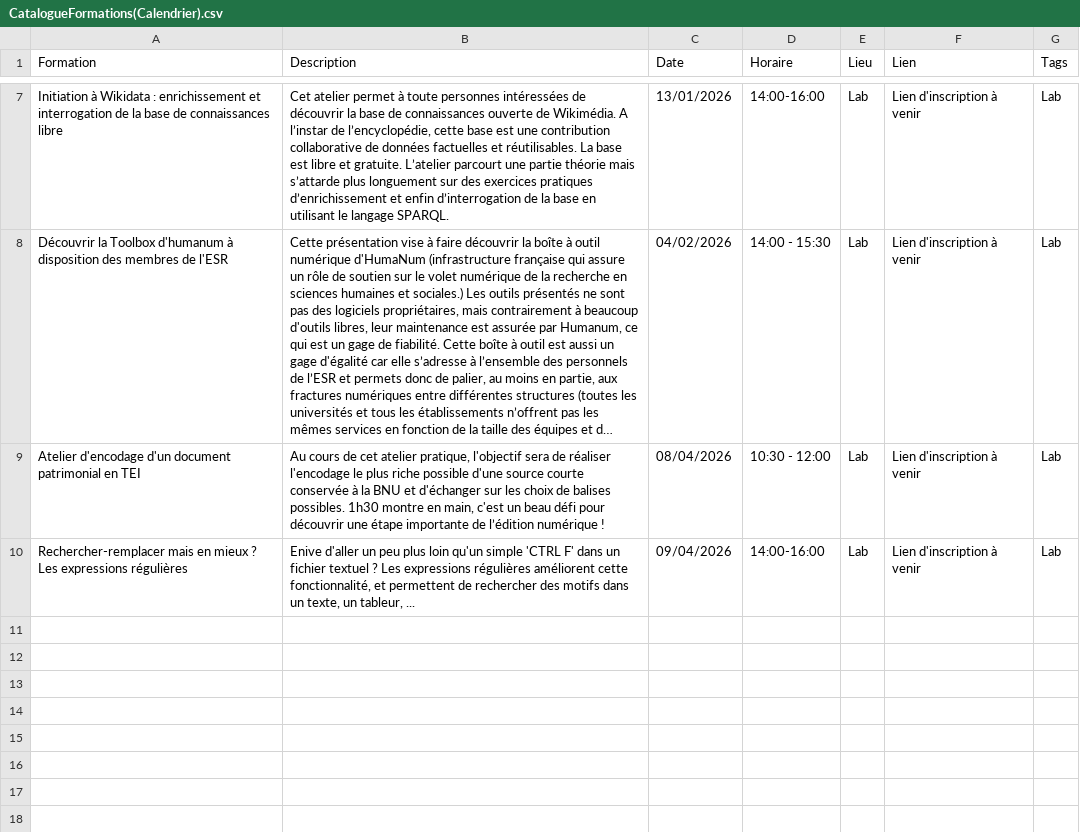
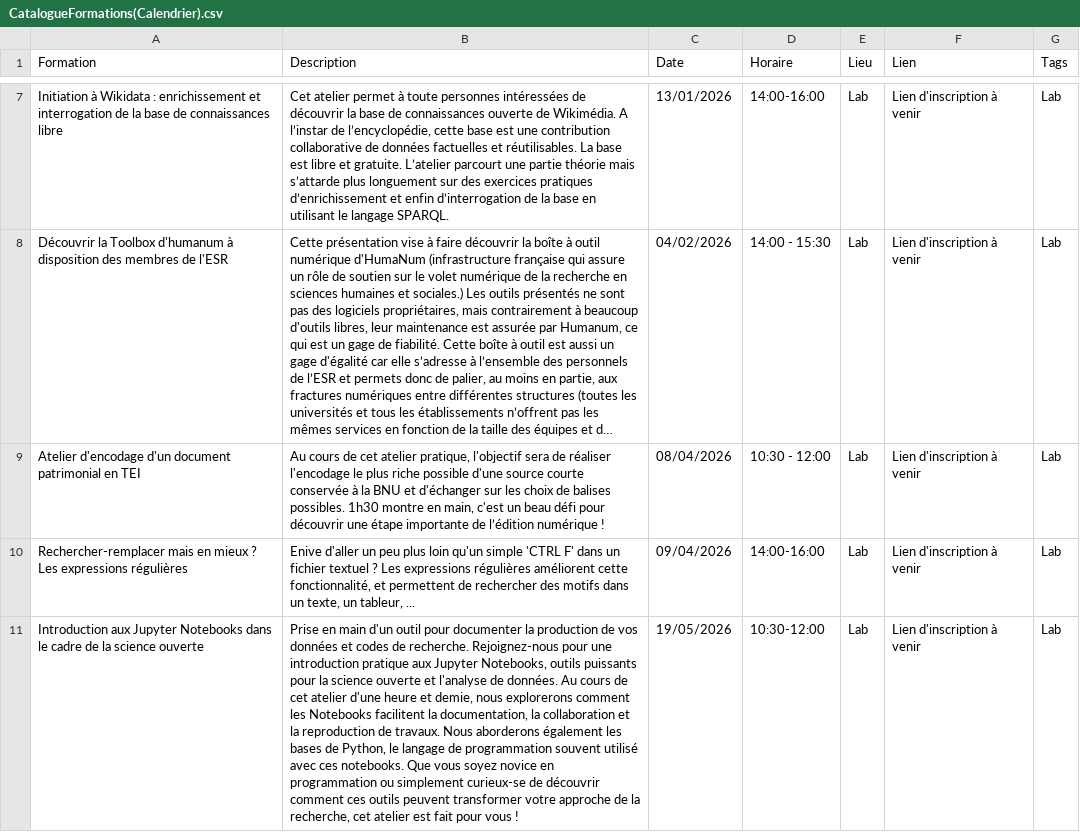
Before and after one commit to lab-bnu/calendrier-formations-bnu, a CSV file: data/CatalogueFormations(Calendrier).csv, drawn as a sheet; only a part is shown, gaps mark what is left out; long unchanged cells end in …; the diff names each change by its address in the sheet, - before the commit and + after, or states it on an @@ line.

Commit message:
Update CatalogueFormations(Calendrier).csv

```diff
--- a/data/CatalogueFormations(Calendrier).csv
+++ b/data/CatalogueFormations(Calendrier).csv
+row 11: Introduction aux Jupyter Notebooks dans le cadre de la science ouverte | Prise en main d'un outil pour documenter la production de vos données et codes de recherche. Rejoignez-nous pour une introduction pratique aux Jupyter Notebooks, outils puissants pour la science ouverte et l'analyse de données. Au cours de cet atelier d'une heure et demie, nous explorerons comment les Notebooks facilitent la documentation, la collaboration et la reproduction de travaux. Nous aborderons également les bases de Python, le langage de programmation souvent utilisé avec ces notebooks. Que vous soyez novice en programmation ou simplement curieux-se de découvrir comment ces outils peuvent transformer votre approche de la recherche, cet atelier est fait pour vous ! | 19/05/2026 | 10:30-12:00 | Lab | Lien d'inscription à venir | Lab
```
